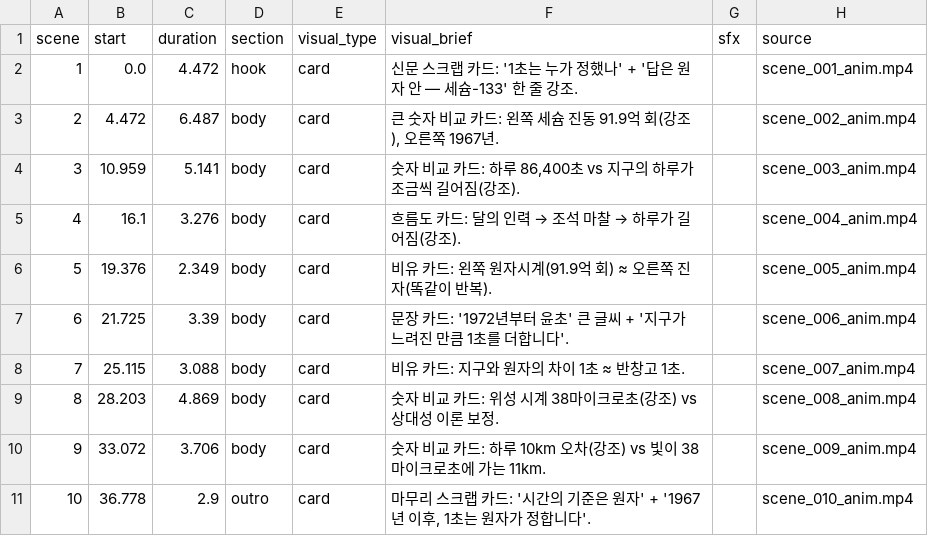
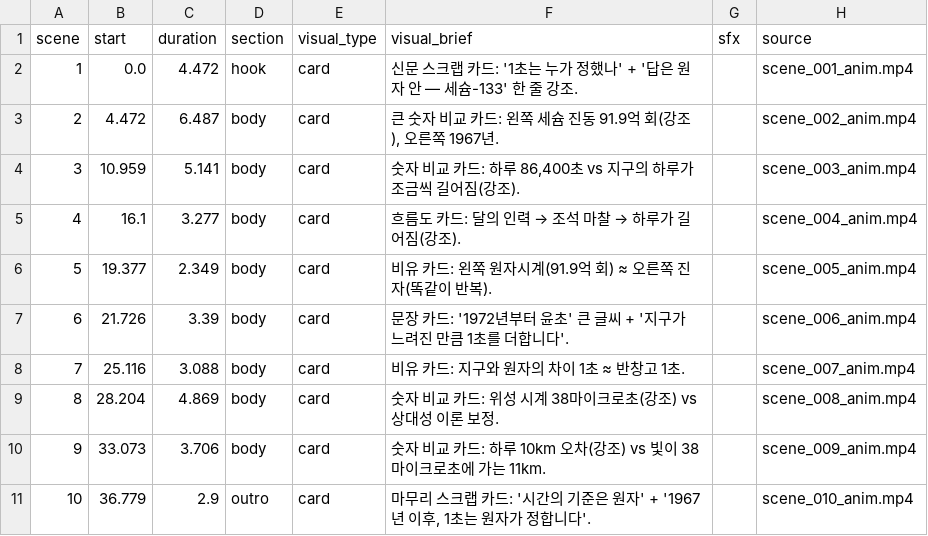
Before and after one commit to LBIN8787/video-editing, a CSV file: projects/20261114-cloud-test/05_edit/timeline.csv, drawn as a sheet.

Commit message:
cloud-render-test: 깨끗한 체크아웃에서 처음부터 재렌더(재현성 확인) — 39.67초·-14.0 LUFS 동일

```diff
--- a/projects/20261114-cloud-test/05_edit/timeline.csv
+++ b/projects/20261114-cloud-test/05_edit/timeline.csv
@@ -4,8 +4,8 @@
 3,10.959,5.141,body,card,"숫자 비교 카드: 하루 86,400초 vs 지구의 하루가 조금씩 길어짐(강조).",,scene_003_anim.mp4
-4,16.1,3.276,body,card,흐름도 카드: 달의 인력 → 조석 마찰 → 하루가 길어짐(강조).,,scene_004_anim.mp4
-5,19.376,2.349,body,card,비유 카드: 왼쪽 원자시계(91.9억 회) ≈ 오른쪽 진자(똑같이 반복).,,scene_005_anim.mp4
-6,21.725,3.39,body,card,문장 카드: '1972년부터 윤초' 큰 글씨 + '지구가 느려진 만큼 1초를 더합니다'.,,scene_006_anim.mp4
-7,25.115,3.088,body,card,비유 카드: 지구와 원자의 차이 1초 ≈ 반창고 1초.,,scene_007_anim.mp4
-8,28.203,4.869,body,card,숫자 비교 카드: 위성 시계 38마이크로초(강조) vs 상대성 이론 보정.,,scene_008_anim.mp4
-9,33.072,3.706,body,card,숫자 비교 카드: 하루 10km 오차(강조) vs 빛이 38마이크로초에 가는 11km.,,scene_009_anim.mp4
-10,36.778,2.9,outro,card,"마무리 스크랩 카드: '시간의 기준은 원자' + '1967년 이후, 1초는 원자가 정합니다'.",,scene_010_anim.mp4
+4,16.1,3.277,body,card,흐름도 카드: 달의 인력 → 조석 마찰 → 하루가 길어짐(강조).,,scene_004_anim.mp4
+5,19.377,2.349,body,card,비유 카드: 왼쪽 원자시계(91.9억 회) ≈ 오른쪽 진자(똑같이 반복).,,scene_005_anim.mp4
+6,21.726,3.39,body,card,문장 카드: '1972년부터 윤초' 큰 글씨 + '지구가 느려진 만큼 1초를 더합니다'.,,scene_006_anim.mp4
+7,25.116,3.088,body,card,비유 카드: 지구와 원자의 차이 1초 ≈ 반창고 1초.,,scene_007_anim.mp4
+8,28.204,4.869,body,card,숫자 비교 카드: 위성 시계 38마이크로초(강조) vs 상대성 이론 보정.,,scene_008_anim.mp4
+9,33.073,3.706,body,card,숫자 비교 카드: 하루 10km 오차(강조) vs 빛이 38마이크로초에 가는 11km.,,scene_009_anim.mp4
+10,36.779,2.9,outro,card,"마무리 스크랩 카드: '시간의 기준은 원자' + '1967년 이후, 1초는 원자가 정합니다'.",,scene_010_anim.mp4
```
Also changed, not shown: 4 other files.
